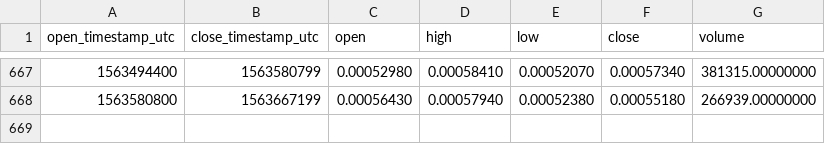
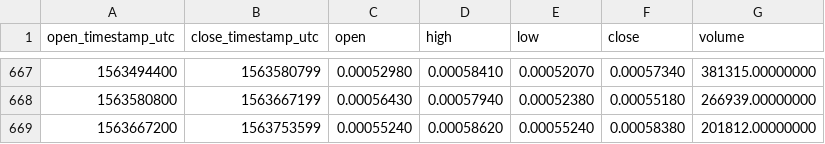
Before and after one commit to cryptobigbro/binance-BQXETH, a CSV file: binance-BQXETH-1d.csv, drawn as a sheet; only a part is shown, gaps mark what is left out.

Commit message:
Update OHLCV data.

```diff
--- a/binance-BQXETH-1d.csv
+++ b/binance-BQXETH-1d.csv
@@ -668 +668,2 @@ open_timestamp_utc,close_timestamp_utc,open,high,low,close,volume
 1563580800,1563667199,0.00056430,0.00057940,0.00052380,0.00055180,266939.00000000
+1563667200,1563753599,0.00055240,0.00058620,0.00055240,0.00058380,201812.00000000
```
Also changed, not shown: 1 other file.
